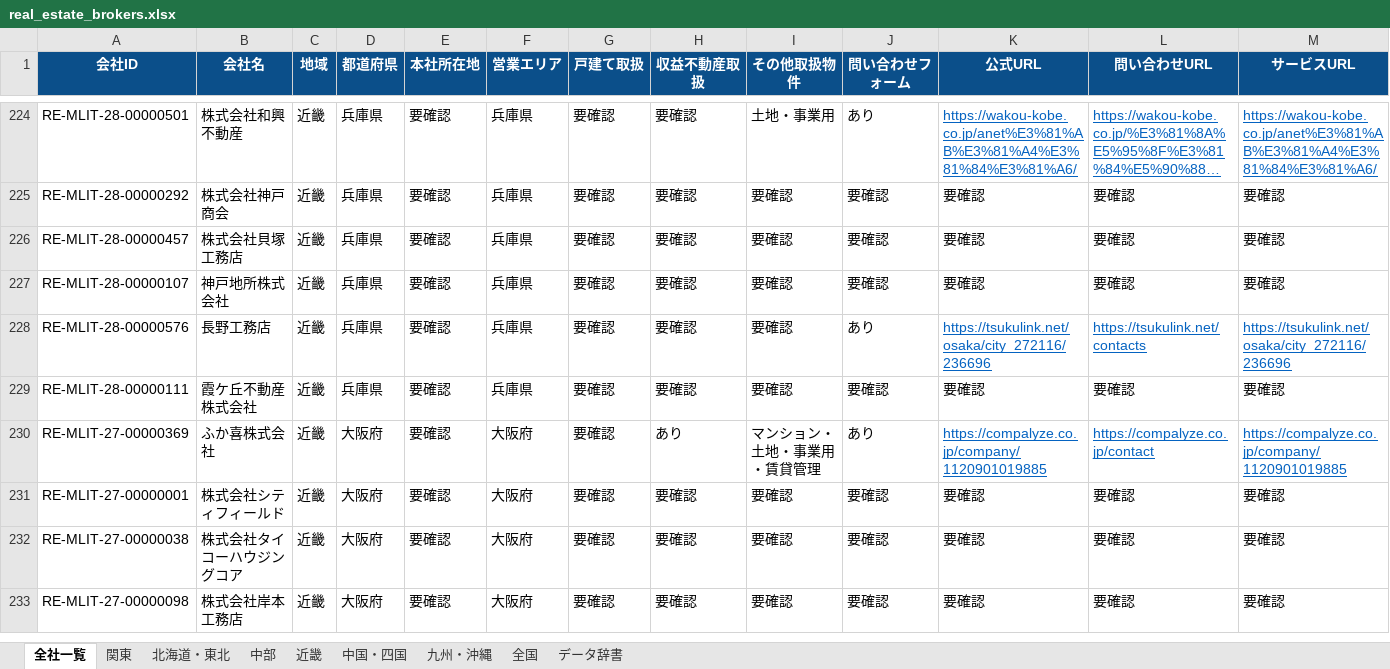
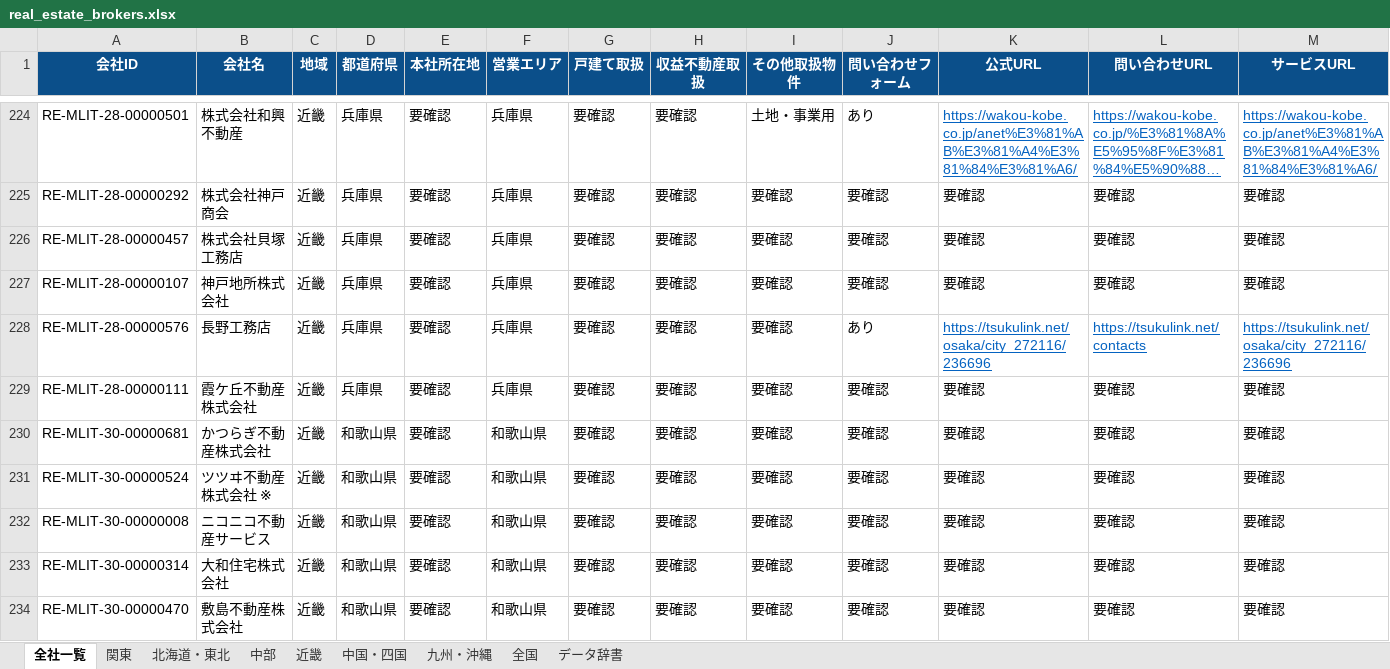
Before and after one commit to univcorp2-ctrl/japan-real-estate-broker-database, an Excel workbook: database/real_estate_brokers.xlsx, sheet 全社一覧, drawn as a sheet; only a part is shown, gaps mark what is left out; the shorter side is filled out with more unchanged rows; long unchanged cells end in …; values as stored, in another font and other column widths than the file's, no borders; table styles not drawn; rows hold the shown columns only; the diff covers the shown part only; the diff names each change by its address in the sheet, - before the commit and + after, or states it on an @@ line.

```diff
--- a/database/real_estate_brokers.xlsx (sheet 全社一覧)
+++ b/database/real_estate_brokers.xlsx (sheet 全社一覧)
+row 230: RE-MLIT-30-00000681 | かつらぎ不動産株式会社 | 近畿 | 和歌山県 | 要確認 | 和歌山県 | 要確認 | 要確認 | 要確認 | 要確認 | 要確認 | 要確認 | 要確認
+row 231: RE-MLIT-30-00000524 | ツツヰ不動産株式会社 ※ | 近畿 | 和歌山県 | 要確認 | 和歌山県 | 要確認 | 要確認 | 要確認 | 要確認 | 要確認 | 要確認 | 要確認
+row 232: RE-MLIT-30-00000008 | ニコニコ不動産サービス | 近畿 | 和歌山県 | 要確認 | 和歌山県 | 要確認 | 要確認 | 要確認 | 要確認 | 要確認 | 要確認 | 要確認
+row 233: RE-MLIT-30-00000314 | 大和住宅株式会社 | 近畿 | 和歌山県 | 要確認 | 和歌山県 | 要確認 | 要確認 | 要確認 | 要確認 | 要確認 | 要確認 | 要確認
+row 234: RE-MLIT-30-00000470 | 敷島不動産株式会社 | 近畿 | 和歌山県 | 要確認 | 和歌山県 | 要確認 | 要確認 | 要確認 | 要確認 | 要確認 | 要確認 | 要確認
```
Also changed, not shown: 5 added rows, 51 edited cells and cell formats elsewhere in this sheet, sheet 近畿, sheet 中部, 9 other files.
